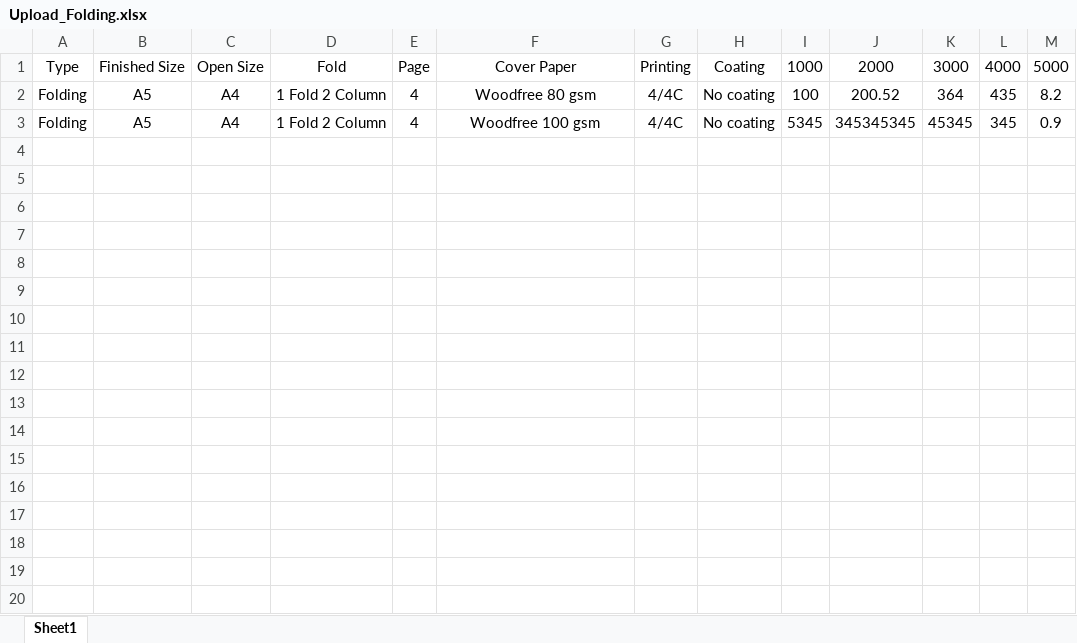
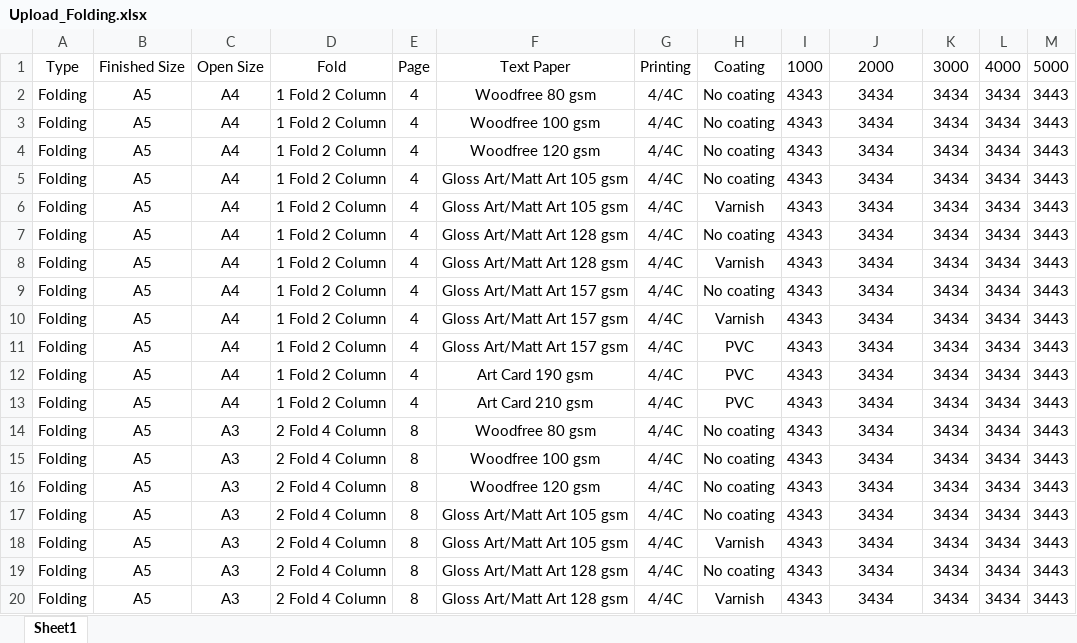
Before and after one commit to yoshics6/nextjs_tutorial, an Excel workbook: public/upload/folding/Upload_Folding.xlsx, sheet Sheet1, drawn as a sheet; only a part is shown; values as stored, in another font and other column widths than the file's, no borders; the diff covers the shown part only; the diff names each change by its address in the sheet, - before the commit and + after, or states it on an @@ line.

```diff
--- a/public/upload/folding/Upload_Folding.xlsx (sheet Sheet1)
+++ b/public/upload/folding/Upload_Folding.xlsx (sheet Sheet1)
-F1: Cover Paper
+F1: Text Paper
-I2: 100
+I2: 4343
-J2: 200.52
+J2: 3434
-K2: 364
+K2: 3434
-L2: 435
+L2: 3434
-M2: 8.2
+M2: 3443
-I3: 5345
+I3: 4343
-J3: 345345345
+J3: 3434
-K3: 45345
+K3: 3434
-L3: 345
+L3: 3434
-M3: 0.9
+M3: 3443
+row 4: Folding | A5 | A4 | 1 Fold 2 Column | 4 | Woodfree 120 gsm | 4/4C | No coating | 4343 | 3434 | 3434 | 3434 | 3443
+row 5: Folding | A5 | A4 | 1 Fold 2 Column | 4 | Gloss Art/Matt Art 105 gsm | 4/4C | No coating | 4343 | 3434 | 3434 | 3434 | 3443
+row 6: Folding | A5 | A4 | 1 Fold 2 Column | 4 | Gloss Art/Matt Art 105 gsm | 4/4C | Varnish | 4343 | 3434 | 3434 | 3434 | 3443
+row 7: Folding | A5 | A4 | 1 Fold 2 Column | 4 | Gloss Art/Matt Art 128 gsm | 4/4C | No coating | 4343 | 3434 | 3434 | 3434 | 3443
+row 8: Folding | A5 | A4 | 1 Fold 2 Column | 4 | Gloss Art/Matt Art 128 gsm | 4/4C | Varnish | 4343 | 3434 | 3434 | 3434 | 3443
+row 9: Folding | A5 | A4 | 1 Fold 2 Column | 4 | Gloss Art/Matt Art 157 gsm | 4/4C | No coating | 4343 | 3434 | 3434 | 3434 | 3443
+row 10: Folding | A5 | A4 | 1 Fold 2 Column | 4 | Gloss Art/Matt Art 157 gsm | 4/4C | Varnish | 4343 | 3434 | 3434 | 3434 | 3443
+row 11: Folding | A5 | A4 | 1 Fold 2 Column | 4 | Gloss Art/Matt Art 157 gsm | 4/4C | PVC | 4343 | 3434 | 3434 | 3434 | 3443
+row 12: Folding | A5 | A4 | 1 Fold 2 Column | 4 | Art Card 190 gsm | 4/4C | PVC | 4343 | 3434 | 3434 | 3434 | 3443
+row 13: Folding | A5 | A4 | 1 Fold 2 Column | 4 | Art Card 210 gsm | 4/4C | PVC | 4343 | 3434 | 3434 | 3434 | 3443
+row 14: Folding | A5 | A3 | 2 Fold 4 Column | 8 | Woodfree 80 gsm | 4/4C | No coating | 4343 | 3434 | 3434 | 3434 | 3443
+row 15: Folding | A5 | A3 | 2 Fold 4 Column | 8 | Woodfree 100 gsm | 4/4C | No coating | 4343 | 3434 | 3434 | 3434 | 3443
+row 16: Folding | A5 | A3 | 2 Fold 4 Column | 8 | Woodfree 120 gsm | 4/4C | No coating | 4343 | 3434 | 3434 | 3434 | 3443
+row 17: Folding | A5 | A3 | 2 Fold 4 Column | 8 | Gloss Art/Matt Art 105 gsm | 4/4C | No coating | 4343 | 3434 | 3434 | 3434 | 3443
+row 18: Folding | A5 | A3 | 2 Fold 4 Column | 8 | Gloss Art/Matt Art 105 gsm | 4/4C | Varnish | 4343 | 3434 | 3434 | 3434 | 3443
+row 19: Folding | A5 | A3 | 2 Fold 4 Column | 8 | Gloss Art/Matt Art 128 gsm | 4/4C | No coating | 4343 | 3434 | 3434 | 3434 | 3443
+row 20: Folding | A5 | A3 | 2 Fold 4 Column | 8 | Gloss Art/Matt Art 128 gsm | 4/4C | Varnish | 4343 | 3434 | 3434 | 3434 | 3443
```
Also changed, not shown: 117 added rows elsewhere in this sheet, draft/Printing Web Platform.xlsx, 10 other files.
